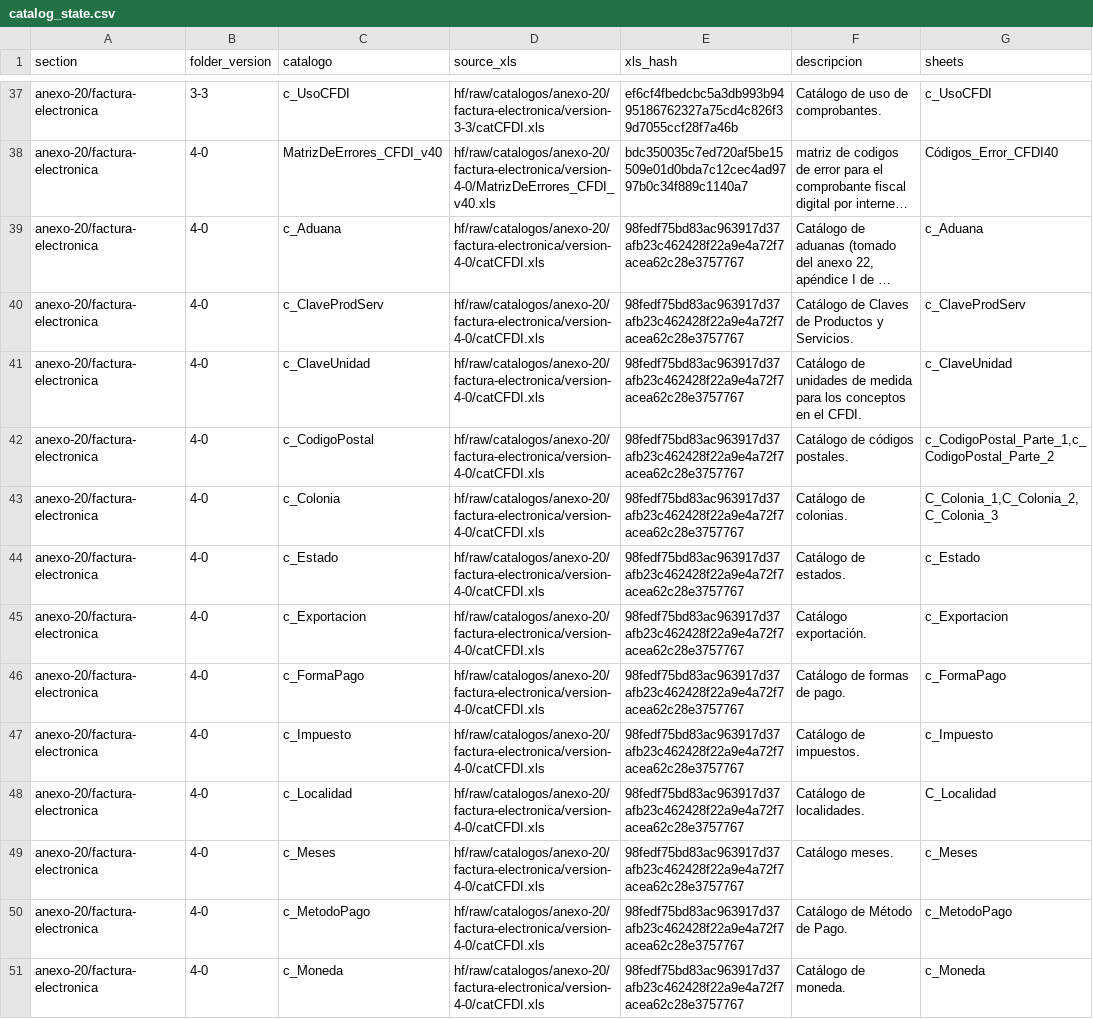
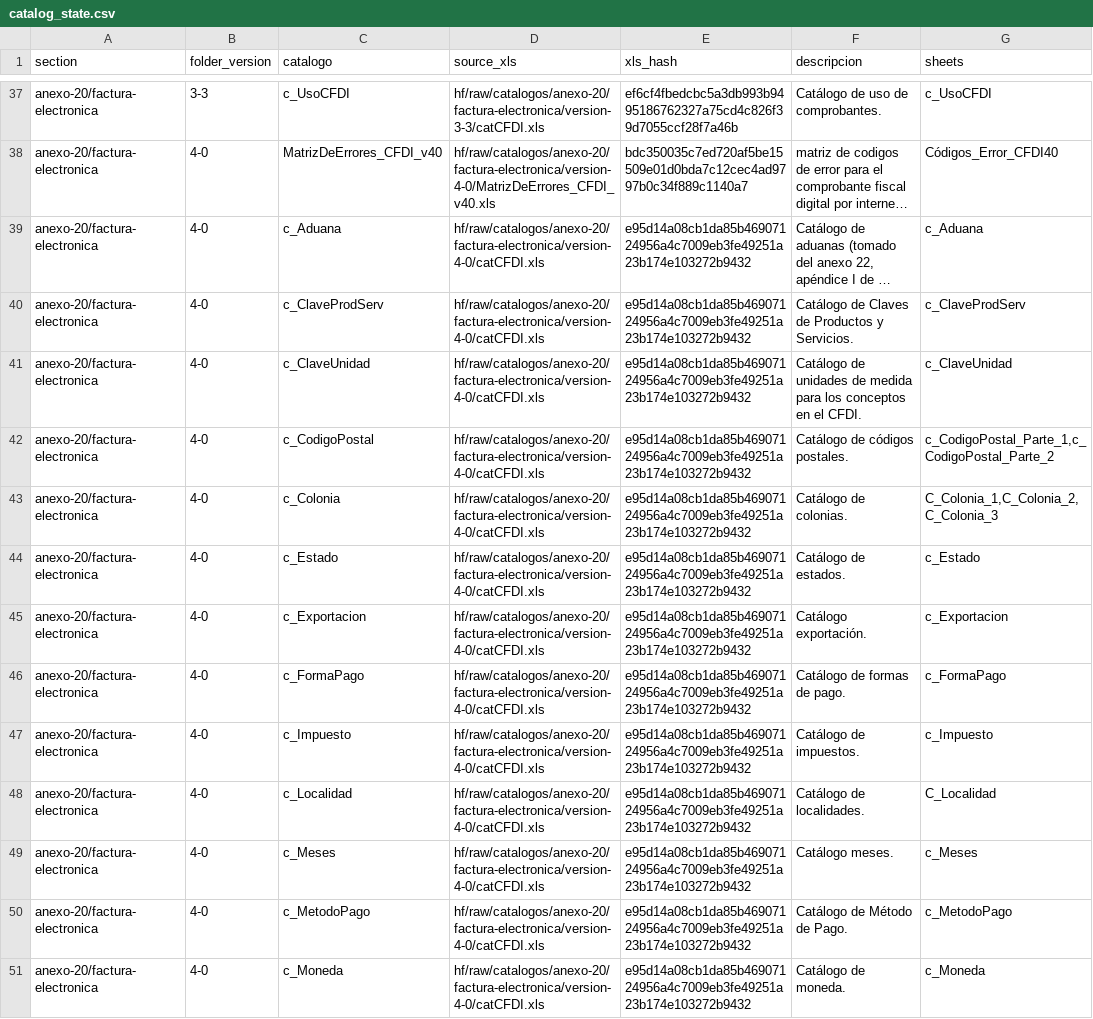
Before and after one commit to mayrop/sat-metadata-scraper, a CSV file: catalog_state.csv, drawn as a sheet; only a part is shown, gaps mark what is left out; long unchanged cells end in …; the diff covers the shown part only; the diff names each change by its address in the sheet, - before the commit and + after, or states it on an @@ line.

```diff
--- a/catalog_state.csv
+++ b/catalog_state.csv
-E39:E51 (xls_hash): 98fedf75bd83ac963917d37afb23c462428f22a9e4a72f7acea62c28e3757767
+E39:E51 (xls_hash): e95d14a08cb1da85b46907124956a4c7009eb3fe49251a23b174e103272b9432
```
Also changed, not shown: 15 edited cells elsewhere in this file, output/catalog.csv, 1 other file.
